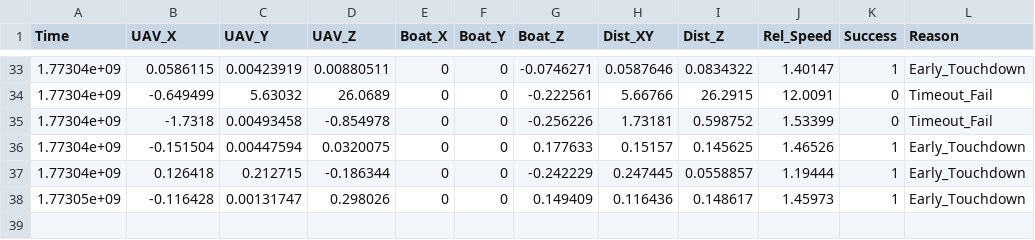
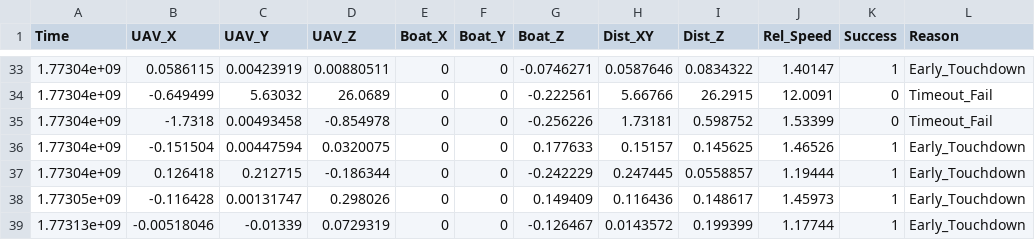
Before and after one commit to YuangChen108/Baseline1_Zprediction, a CSV file: landing_states.csv, drawn as a sheet; only a part is shown, gaps mark what is left out; the diff names each change by its address in the sheet, - before the commit and + after, or states it on an @@ line.

```diff
--- a/landing_states.csv
+++ b/landing_states.csv
+row 39: 1.77313e+09 | -0.00518046 | -0.01339 | 0.0729319 | 0 | 0 | -0.126467 | 0.0143572 | 0.199399 | 1.17744 | 1 | Early_Touchdown
```
Also changed, not shown: 26 other files.
